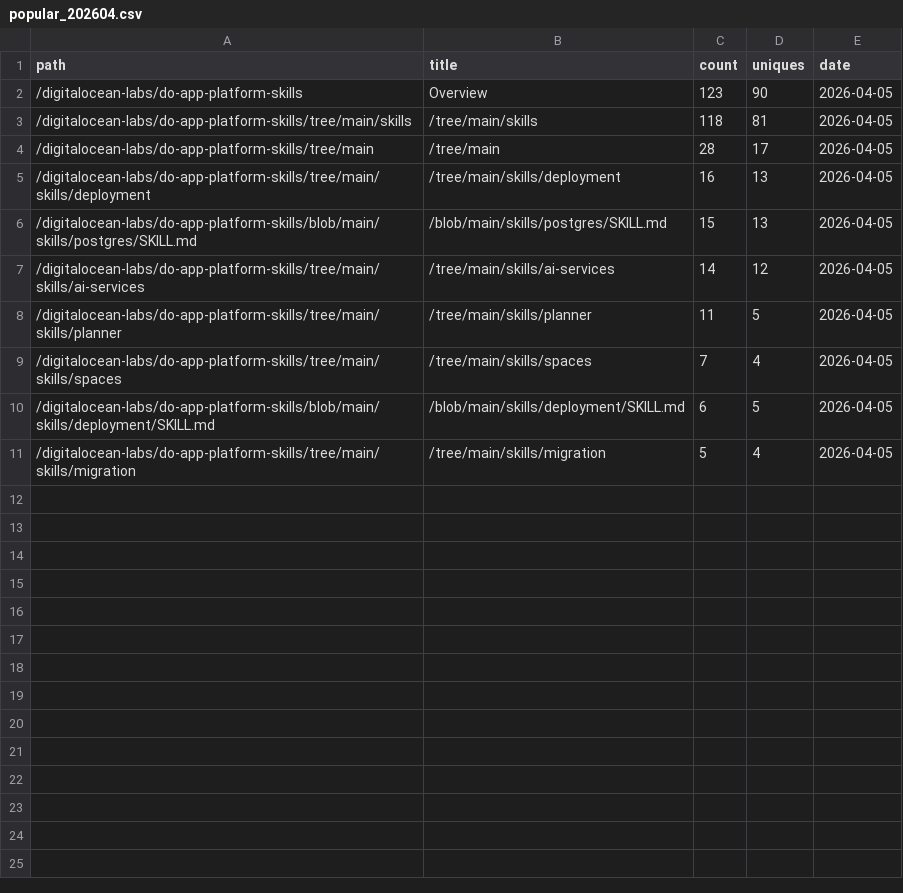
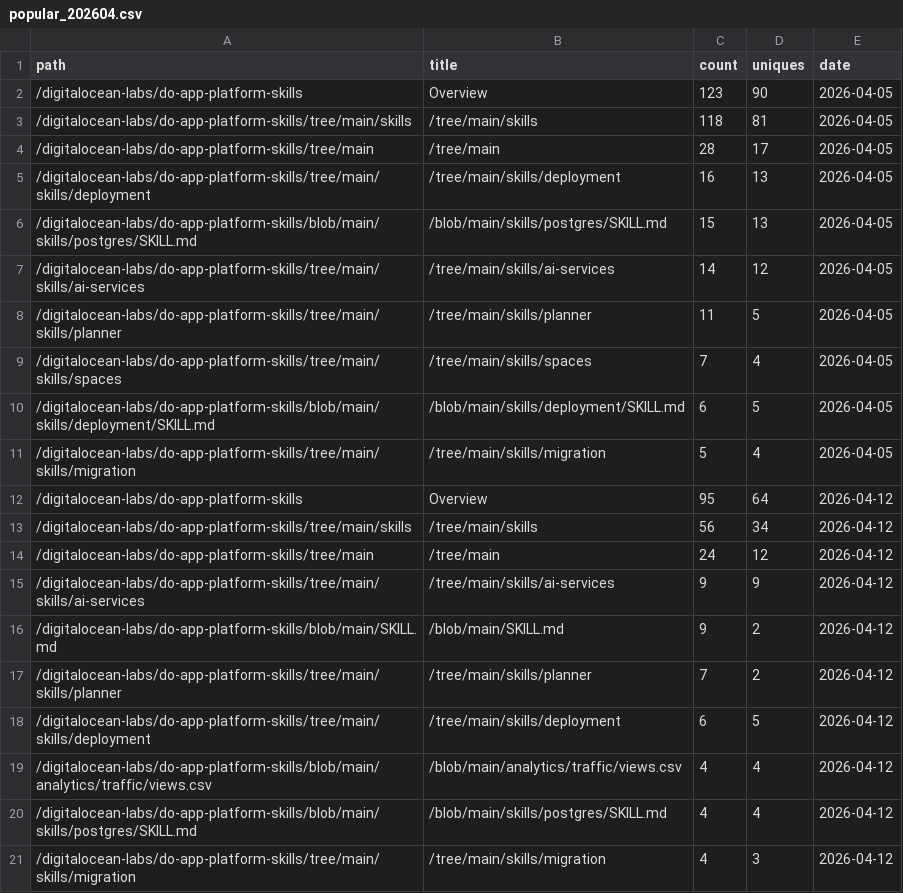
Before and after one commit to digitalocean-labs/do-app-platform-skills, a CSV file: analytics/content/popular_202604.csv, drawn as a sheet; the diff names each change by its address in the sheet, - before the commit and + after, or states it on an @@ line.

```diff
--- a/analytics/content/popular_202604.csv
+++ b/analytics/content/popular_202604.csv
+row 12: /digitalocean-labs/do-app-platform-skills | Overview | 95 | 64 | 2026-04-12
+row 13: /digitalocean-labs/do-app-platform-skills/tree/main/skills | /tree/main/skills | 56 | 34 | 2026-04-12
+row 14: /digitalocean-labs/do-app-platform-skills/tree/main | /tree/main | 24 | 12 | 2026-04-12
+row 15: /digitalocean-labs/do-app-platform-skills/tree/main/skills/ai-services | /tree/main/skills/ai-services | 9 | 9 | 2026-04-12
+row 16: /digitalocean-labs/do-app-platform-skills/blob/main/SKILL.md | /blob/main/SKILL.md | 9 | 2 | 2026-04-12
+row 17: /digitalocean-labs/do-app-platform-skills/tree/main/skills/planner | /tree/main/skills/planner | 7 | 2 | 2026-04-12
+row 18: /digitalocean-labs/do-app-platform-skills/tree/main/skills/deployment | /tree/main/skills/deployment | 6 | 5 | 2026-04-12
+row 19: /digitalocean-labs/do-app-platform-skills/blob/main/analytics/traffic/views.csv | /blob/main/analytics/traffic/views.csv | 4 | 4 | 2026-04-12
+row 20: /digitalocean-labs/do-app-platform-skills/blob/main/skills/postgres/SKILL.md | /blob/main/skills/postgres/SKILL.md | 4 | 4 | 2026-04-12
+row 21: /digitalocean-labs/do-app-platform-skills/tree/main/skills/migration | /tree/main/skills/migration | 4 | 3 | 2026-04-12
```
Also changed, not shown: analytics/clones/clones.csv, analytics/referrers/referrers_202604.csv, 2 other files.
